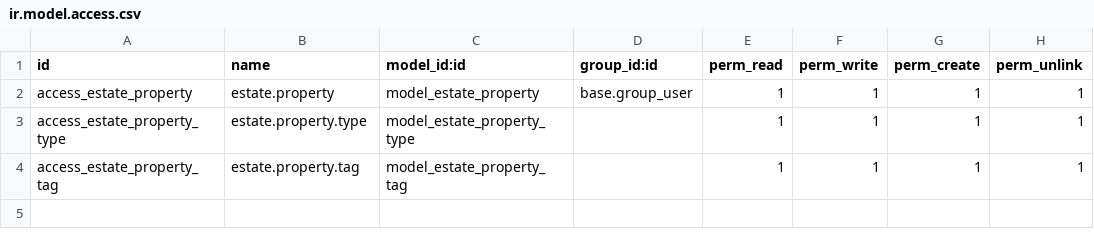
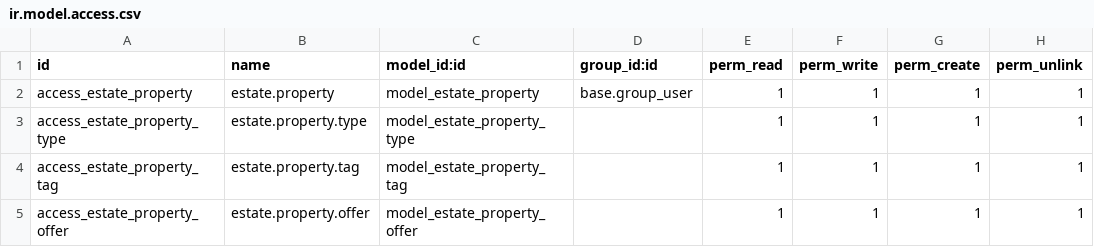
Before and after one commit to fhnasgf28/real_estate, a CSV file: security/ir.model.access.csv, drawn as a sheet; the diff names each change by its address in the sheet, - before the commit and + after, or states it on an @@ line.

```diff
--- a/security/ir.model.access.csv
+++ b/security/ir.model.access.csv
+row 5: access_estate_property_offer | estate.property.offer | model_estate_property_offer |  | 1 | 1 | 1 | 1
```
Also changed, not shown: 11 other files.
